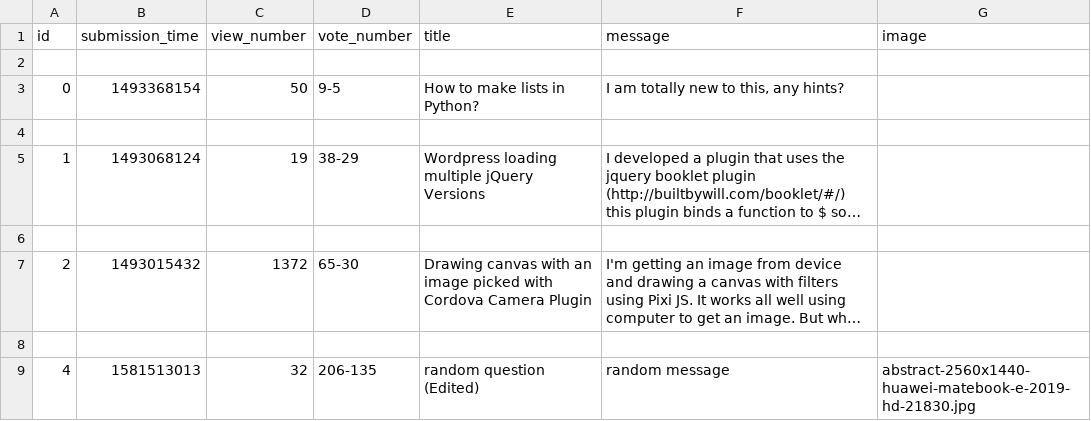
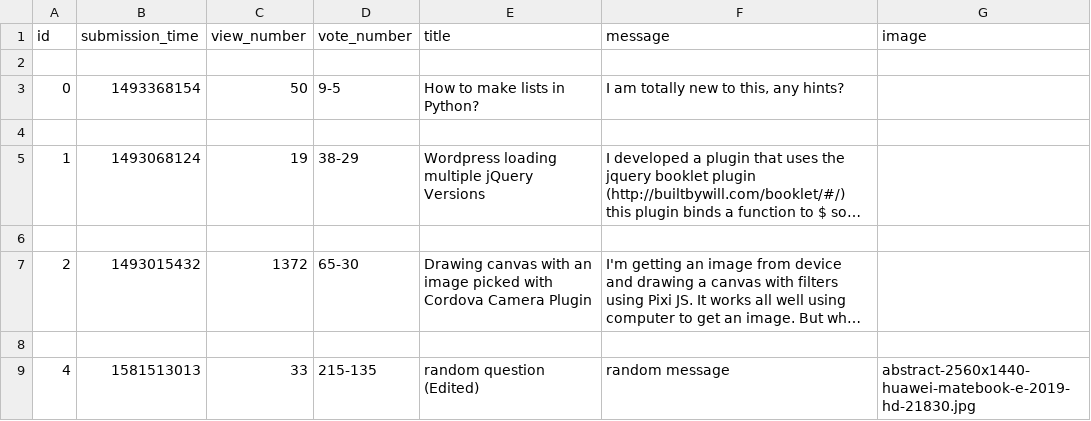
Before and after one commit to BogdanGheboianu/ask-mate-python, a CSV file: sample_data/question.csv, drawn as a sheet; long unchanged cells end in …; the diff names each change by its address in the sheet, - before the commit and + after, or states it on an @@ line.

```diff
--- a/sample_data/question.csv
+++ b/sample_data/question.csv
-C9 (view_number): 32
+C9 (view_number): 33
-D9 (vote_number): 206-135
+D9 (vote_number): 215-135
```
Also changed, not shown: sample_data/answer.csv.
